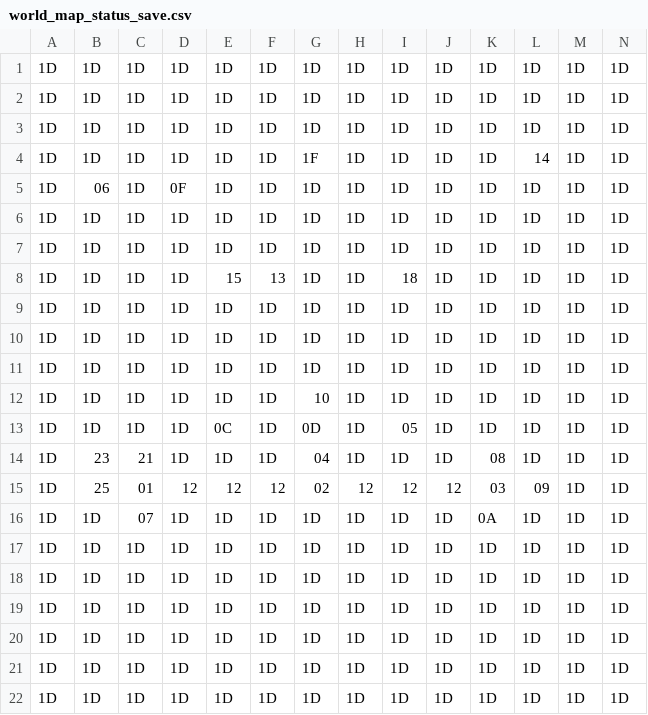
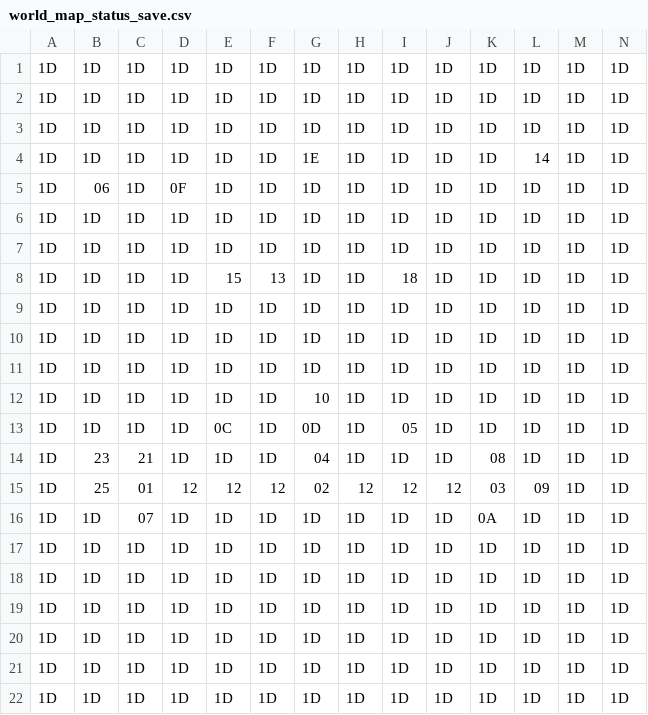
Before and after one commit to totorocupcake/ccps406proj, a CSV file: save_files/world_map_status_save.csv, drawn as a sheet.

```diff
--- a/save_files/world_map_status_save.csv
+++ b/save_files/world_map_status_save.csv
@@ -3,3 +3,3 @@
 1D,1D,1D,1D,1D,1D,1D,1D,1D,1D,1D,1D,1D,1D
-1D,1D,1D,1D,1D,1D,1F,1D,1D,1D,1D,14,1D,1D
+1D,1D,1D,1D,1D,1D,1E,1D,1D,1D,1D,14,1D,1D
 1D,06,1D,0F,1D,1D,1D,1D,1D,1D,1D,1D,1D,1D
```
Also changed, not shown: 6 other files.
